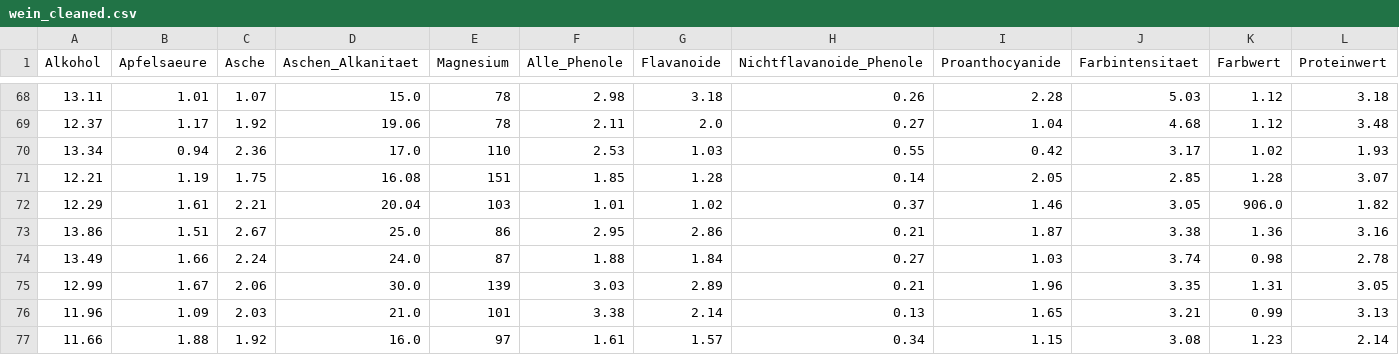
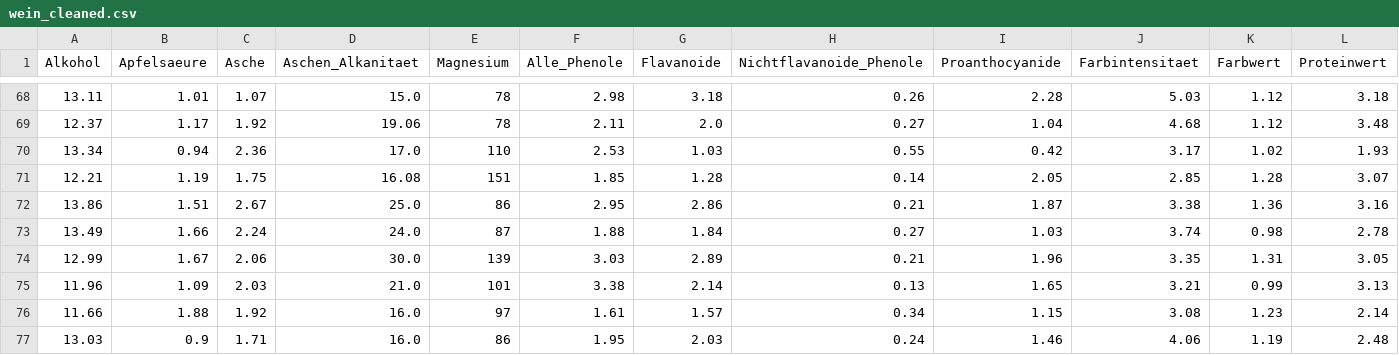
Before and after one commit to robinsonlang22/visualdesign, a CSV file: aufgabe2/wein_cleaned.csv, drawn as a sheet; only a part is shown, gaps mark what is left out; the shorter side is filled out with more unchanged rows; rows hold the shown columns only; the diff names each change by its address in the sheet, - before the commit and + after, or states it on an @@ line.

```diff
--- a/aufgabe2/wein_cleaned.csv
+++ b/aufgabe2/wein_cleaned.csv
-row 72: 12.29 | 1.61 | 2.21 | 20.04 | 103 | 1.01 | 1.02 | 0.37 | 1.46 | 3.05 | 906.0 | 1.82
```
Also changed, not shown: 2 other files.
